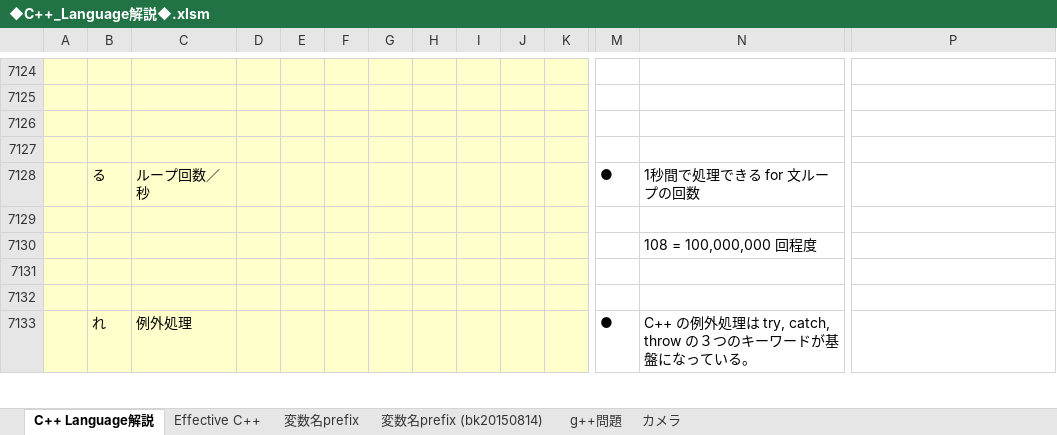
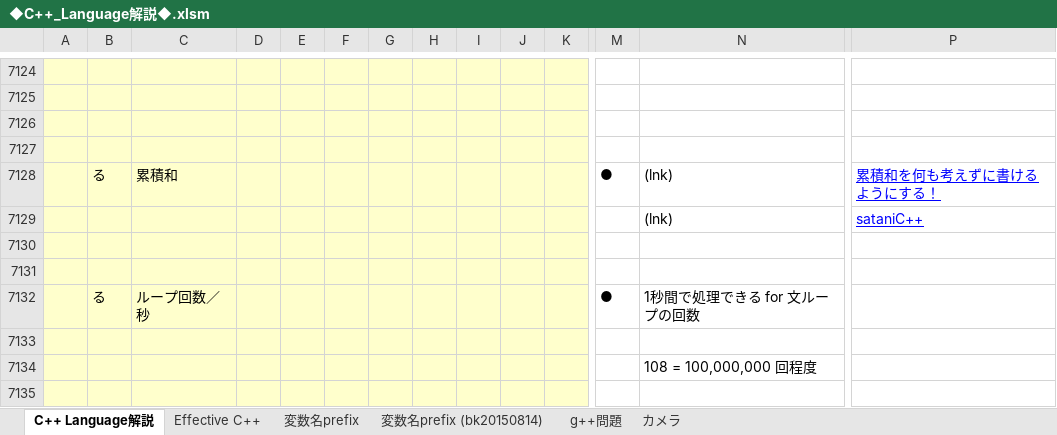
Before and after one commit to roshihie/At_Coder, an Excel workbook: ◆C++_Language解説◆.xlsm, sheet C++ Language解説, drawn as a sheet; only a part is shown, gaps mark what is left out; the shorter side is filled out with more unchanged rows; values as stored, in another font and other column widths than the file's, no borders; charts and pictures not drawn; rows hold the shown columns only; the diff names each change by its address in the sheet, - before the commit and + after, or states it on an @@ line.

```diff
--- a/◆C++_Language解説◆.xlsm (sheet C++ Language解説)
+++ b/◆C++_Language解説◆.xlsm (sheet C++ Language解説)
+row 7128:  | る | 累積和 |  |  |  |  |  |  |  |  | ● | (lnk) | 累積和を何も考えずに書けるようにする！
+row 7129:  |  |  |  |  |  |  |  |  |  |  |  | (lnk) | sataniC++
+row 7130: (empty)
+row 7131: (empty)
```
Also changed, not shown: ◆At_Coder_メモ帳◆.xlsm, 2 other files.
